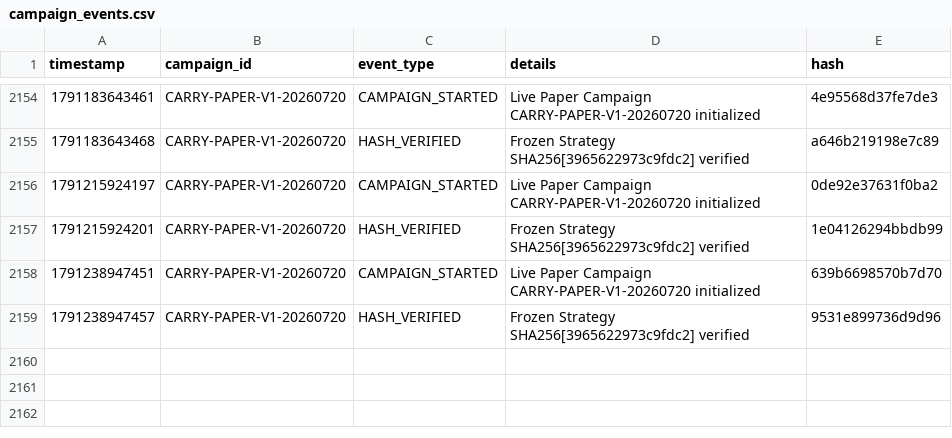
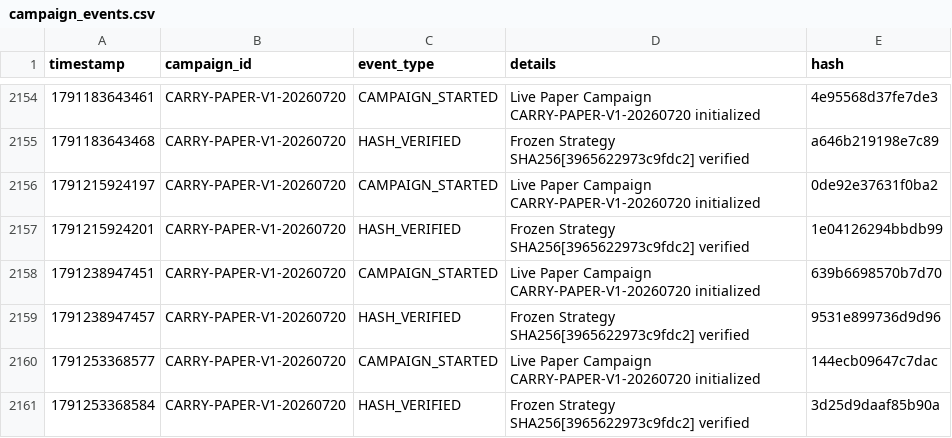
Before and after one commit to SaifAl-Sabaneh/Trading_AI_System, a CSV file: Trading_AI_System/database/campaign_events.csv, drawn as a sheet; only a part is shown, gaps mark what is left out; the diff names each change by its address in the sheet, - before the commit and + after, or states it on an @@ line.

```diff
--- a/Trading_AI_System/database/campaign_events.csv
+++ b/Trading_AI_System/database/campaign_events.csv
+row 2160: 1791253368577 | CARRY-PAPER-V1-20260720 | CAMPAIGN_STARTED | Live Paper Campaign CARRY-PAPER-V1-20260720 initialized | 144ecb09647c7dac
+row 2161: 1791253368584 | CARRY-PAPER-V1-20260720 | HASH_VERIFIED | Frozen Strategy SHA256[3965622973c9fdc2] verified | 3d25d9daaf85b90a
```
Also changed, not shown: 1 other file.
